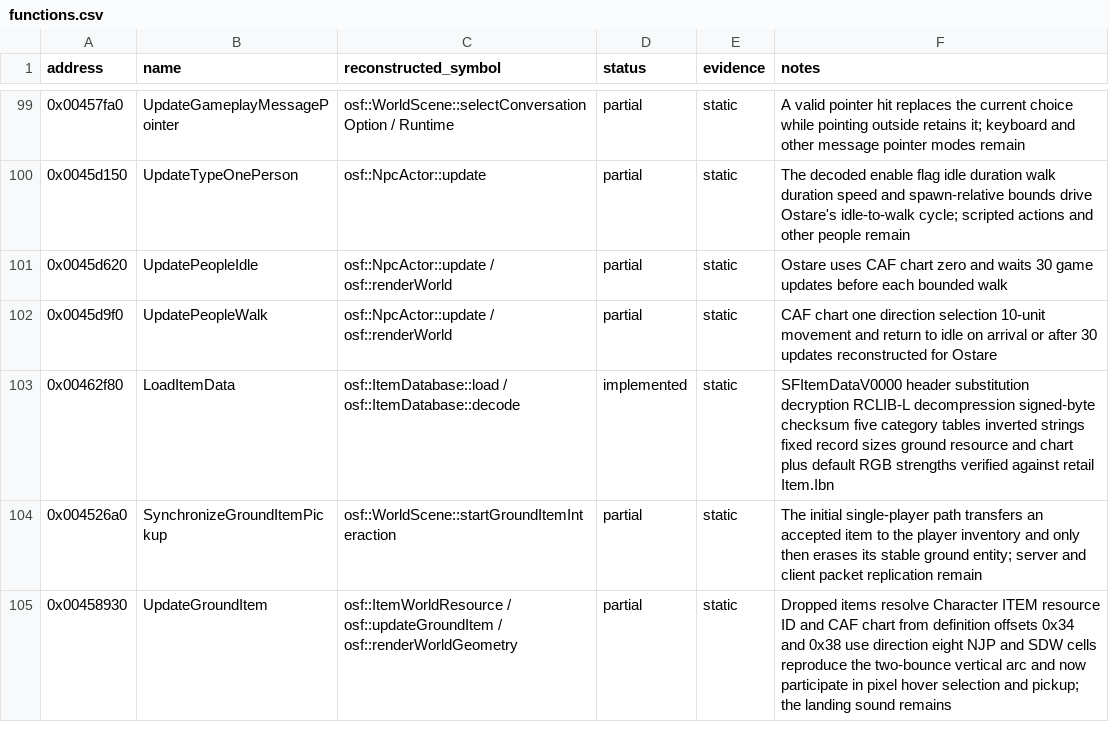
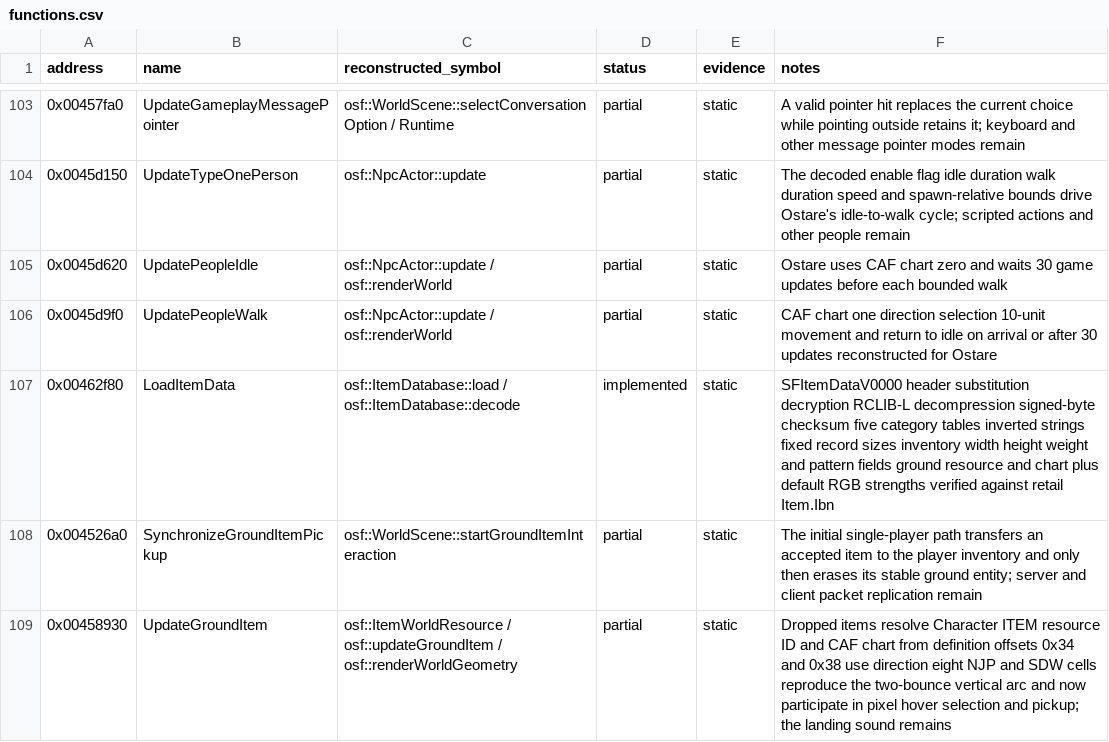
Before and after one commit to RednibCoding/OpenShadowFlare, a CSV file: src/SF_EXE/reverse/functions.csv, drawn as a sheet; only a part is shown, gaps mark what is left out; the diff covers the shown part only.

Commit message:
Add the live retail inventory panel and 9x4 item grid

```diff
--- a/src/SF_EXE/reverse/functions.csv
+++ b/src/SF_EXE/reverse/functions.csv
@@ -102,3 +106,3 @@ address,name,reconstructed_symbol,status,evidence,notes
 0x0045d9f0,UpdatePeopleWalk,osf::NpcActor::update / osf::renderWorld,partial,static,CAF chart one direction selection 10-unit movement and return to idle on arrival or after 30 updates reconstructed for Ostare
-0x00462f80,LoadItemData,osf::ItemDatabase::load / osf::ItemDatabase::decode,implemented,static,SFItemDataV0000 header substitution decryption RCLIB-L decompression signed-byte checksum five category tables inverted strings fixed record sizes ground resource and chart plus default RGB strengths verified against retail Item.Ibn
+0x00462f80,LoadItemData,osf::ItemDatabase::load / osf::ItemDatabase::decode,implemented,static,SFItemDataV0000 header substitution decryption RCLIB-L decompression signed-byte checksum five category tables inverted strings fixed record sizes inventory width height weight and pattern fields ground resource and chart plus default RGB strengths verified against retail Item.Ibn
 0x004526a0,SynchronizeGroundItemPickup,osf::WorldScene::startGroundItemInteraction,partial,static,The initial single-player path transfers an accepted item to the player inventory and only then erases its stable ground entity; server and client packet replication remain
```
Also changed, not shown: 5 added rows and 4 edited cells elsewhere in this file, 23 other files.
